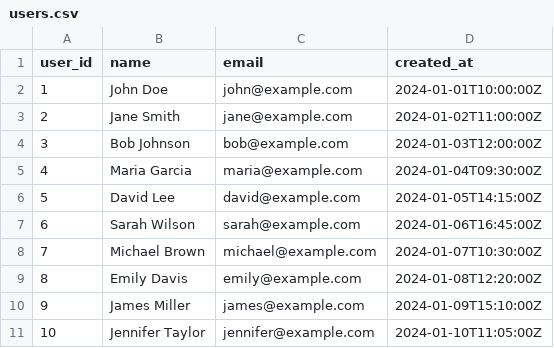
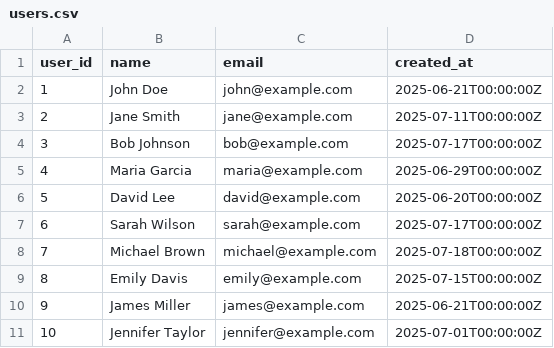
Before and after one commit to yishak-cs/Neo4j_DB, a CSV file: data/users.csv, drawn as a sheet.

```diff
--- a/data/users.csv
+++ b/data/users.csv
@@ -1,11 +1,11 @@
 user_id,name,email,created_at
-1,John Doe,john@example.com,2024-01-01T10:00:00Z
-2,Jane Smith,jane@example.com,2024-01-02T11:00:00Z
-3,Bob Johnson,bob@example.com,2024-01-03T12:00:00Z
-4,Maria Garcia,maria@example.com,2024-01-04T09:30:00Z
-5,David Lee,david@example.com,2024-01-05T14:15:00Z
-6,Sarah Wilson,sarah@example.com,2024-01-06T16:45:00Z
-7,Michael Brown,michael@example.com,2024-01-07T10:30:00Z
-8,Emily Davis,emily@example.com,2024-01-08T12:20:00Z
-9,James Miller,james@example.com,2024-01-09T15:10:00Z
-10,Jennifer Taylor,jennifer@example.com,2024-01-10T11:05:00Z
+1,John Doe,john@example.com,2025-06-21T00:00:00Z
+2,Jane Smith,jane@example.com,2025-07-11T00:00:00Z
+3,Bob Johnson,bob@example.com,2025-07-17T00:00:00Z
+4,Maria Garcia,maria@example.com,2025-06-29T00:00:00Z
+5,David Lee,david@example.com,2025-06-20T00:00:00Z
+6,Sarah Wilson,sarah@example.com,2025-07-17T00:00:00Z
+7,Michael Brown,michael@example.com,2025-07-18T00:00:00Z
+8,Emily Davis,emily@example.com,2025-07-15T00:00:00Z
+9,James Miller,james@example.com,2025-06-21T00:00:00Z
+10,Jennifer Taylor,jennifer@example.com,2025-07-01T00:00:00Z
```
Also changed, not shown: data/order_items.csv, data/orders.csv, 2 other files.
